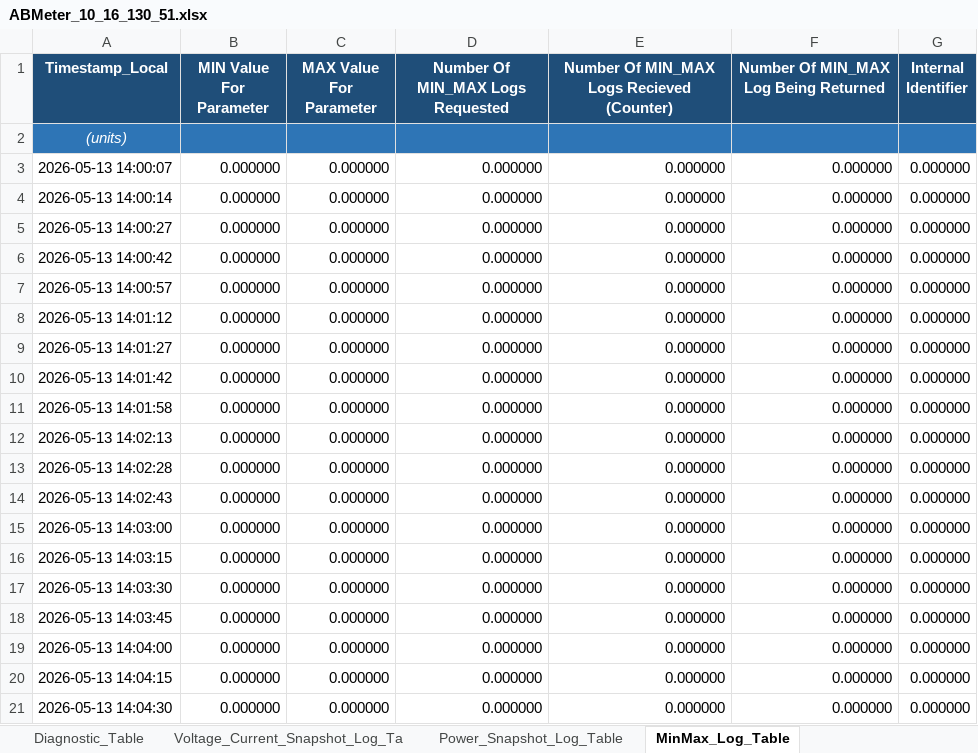
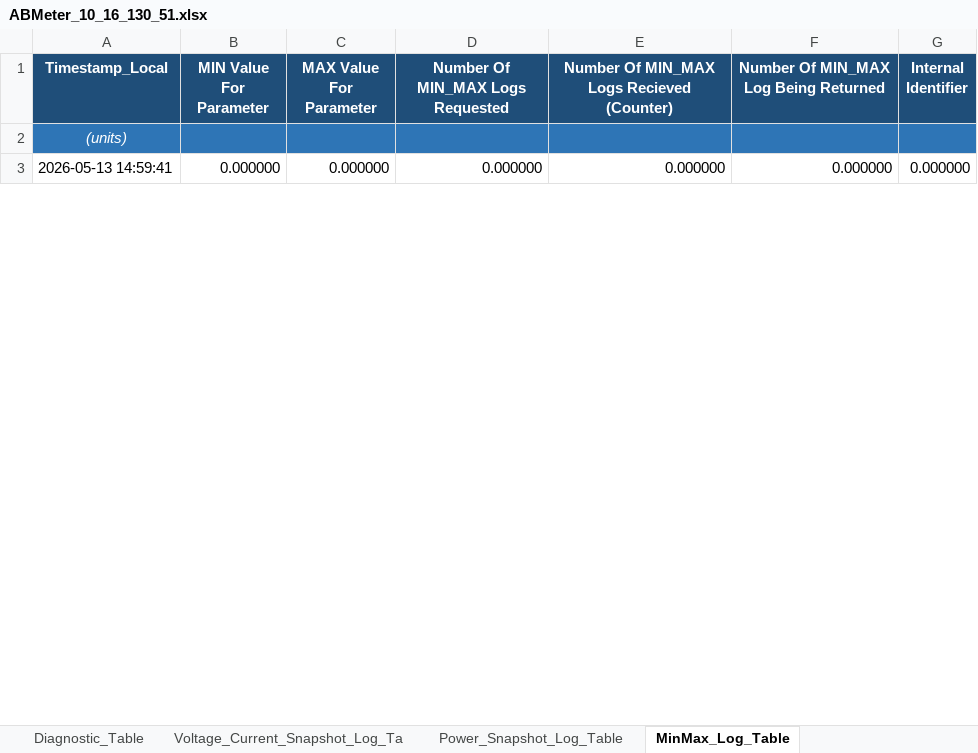
Before and after one commit to Braveheart53/GBO_Maser_Control, an Excel workbook: ab_meter_output/xlsx/ABMeter_10_16_130_51.xlsx, sheet MinMax_Log_Table, drawn as a sheet; only a part is shown; values as stored, in another font and other column widths than the file's, no borders; charts and pictures not drawn; removed rows and columns are numbered as before the commit, all else as after; the diff covers the shown part only; the diff names each change by its address in the sheet, - before the commit and + after, or states it on an @@ line.

```diff
--- a/ab_meter_output/xlsx/ABMeter_10_16_130_51.xlsx (sheet MinMax_Log_Table)
+++ b/ab_meter_output/xlsx/ABMeter_10_16_130_51.xlsx (sheet MinMax_Log_Table)
-row 3: 2026-05-13 14:00:07 | 0.000000 | 0.000000 | 0.000000 | 0.000000 | 0.000000 | 0.000000
-row 4: 2026-05-13 14:00:14 | 0.000000 | 0.000000 | 0.000000 | 0.000000 | 0.000000 | 0.000000
-row 5: 2026-05-13 14:00:27 | 0.000000 | 0.000000 | 0.000000 | 0.000000 | 0.000000 | 0.000000
-row 6: 2026-05-13 14:00:42 | 0.000000 | 0.000000 | 0.000000 | 0.000000 | 0.000000 | 0.000000
-row 7: 2026-05-13 14:00:57 | 0.000000 | 0.000000 | 0.000000 | 0.000000 | 0.000000 | 0.000000
-row 8: 2026-05-13 14:01:12 | 0.000000 | 0.000000 | 0.000000 | 0.000000 | 0.000000 | 0.000000
-row 9: 2026-05-13 14:01:27 | 0.000000 | 0.000000 | 0.000000 | 0.000000 | 0.000000 | 0.000000
-row 10: 2026-05-13 14:01:42 | 0.000000 | 0.000000 | 0.000000 | 0.000000 | 0.000000 | 0.000000
-row 11: 2026-05-13 14:01:58 | 0.000000 | 0.000000 | 0.000000 | 0.000000 | 0.000000 | 0.000000
-row 12: 2026-05-13 14:02:13 | 0.000000 | 0.000000 | 0.000000 | 0.000000 | 0.000000 | 0.000000
-row 13: 2026-05-13 14:02:28 | 0.000000 | 0.000000 | 0.000000 | 0.000000 | 0.000000 | 0.000000
-row 14: 2026-05-13 14:02:43 | 0.000000 | 0.000000 | 0.000000 | 0.000000 | 0.000000 | 0.000000
-row 15: 2026-05-13 14:03:00 | 0.000000 | 0.000000 | 0.000000 | 0.000000 | 0.000000 | 0.000000
-row 16: 2026-05-13 14:03:15 | 0.000000 | 0.000000 | 0.000000 | 0.000000 | 0.000000 | 0.000000
-row 17: 2026-05-13 14:03:30 | 0.000000 | 0.000000 | 0.000000 | 0.000000 | 0.000000 | 0.000000
-row 18: 2026-05-13 14:03:45 | 0.000000 | 0.000000 | 0.000000 | 0.000000 | 0.000000 | 0.000000
-row 19: 2026-05-13 14:04:00 | 0.000000 | 0.000000 | 0.000000 | 0.000000 | 0.000000 | 0.000000
-A3 (Timestamp_Local): 2026-05-13 14:04:15
+A3 (Timestamp_Local): 2026-05-13 14:59:41
-row 21: 2026-05-13 14:04:30 | 0.000000 | 0.000000 | 0.000000 | 0.000000 | 0.000000 | 0.000000
```
Also changed, not shown: 77 removed rows and 5 edited cells elsewhere in this sheet, sheet Diagnostic_Table, sheet Diagnostic_Table_Extended, sheet Device_Configuration_Table, sheet Power_Snapshot_Log_Table, sheet Real_Time_Power_Table, sheet Voltage_Current_Snapshot_Log_Ta, 4 more sheets, charts or pictures, ab_meter_output/xlsx/ABMeter_10_16_130_50.xlsx, 16 other files.
